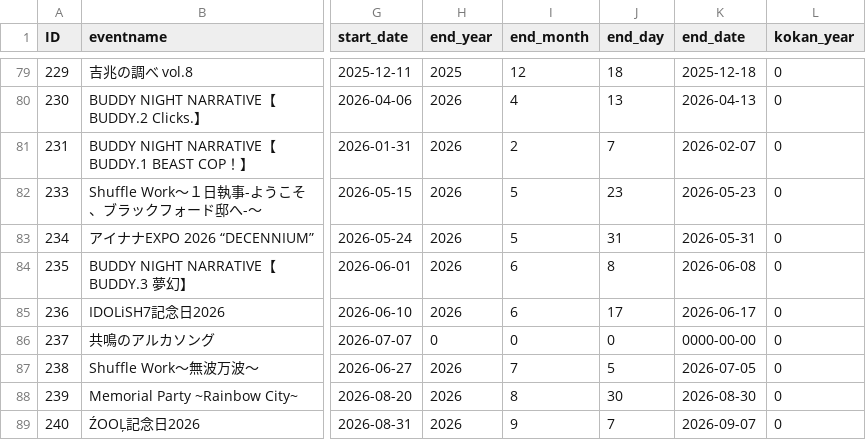
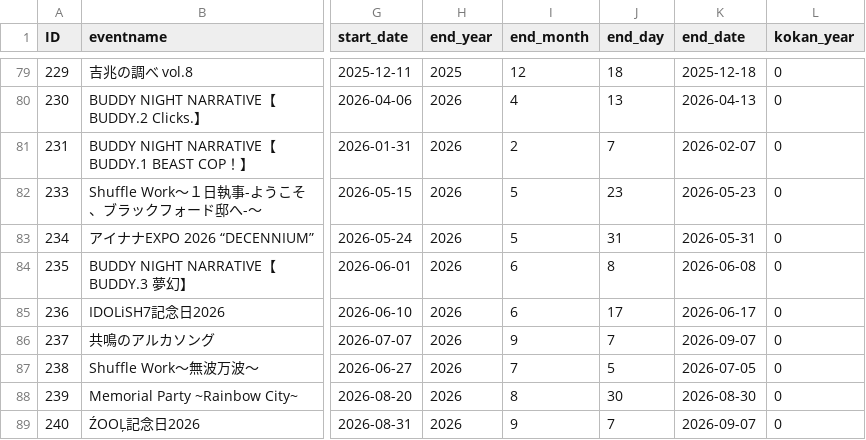
Before and after one commit to yo4raw/i7, a CSV file: public/events/events.csv, drawn as a sheet; only a part is shown, gaps mark what is left out; the diff names each change by its address in the sheet, - before the commit and + after, or states it on an @@ line.

Commit message:
🗃️ 共鳴のアルカソング の終了日を 2026-09-07 に設定する
終了日が 0000-00-00 のままで ADR 0062 の「終了未定＝開催中」に該当し、
終了後も開催中として表示されていた。上流の CSV が更新されるまでの暫定対応。

```diff
--- a/public/events/events.csv
+++ b/public/events/events.csv
-H86 (end_year): 0
+H86 (end_year): 2026
-I86 (end_month): 0
+I86 (end_month): 9
-J86 (end_day): 0
+J86 (end_day): 7
-K86 (end_date): 0000-00-00
+K86 (end_date): 2026-09-07
```
